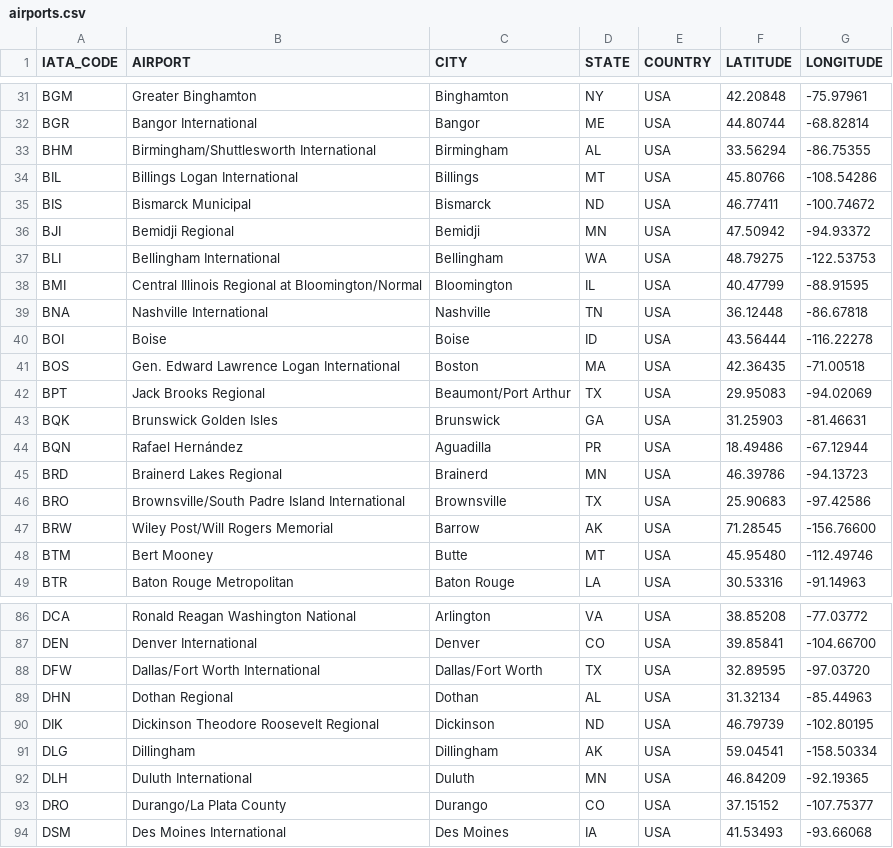
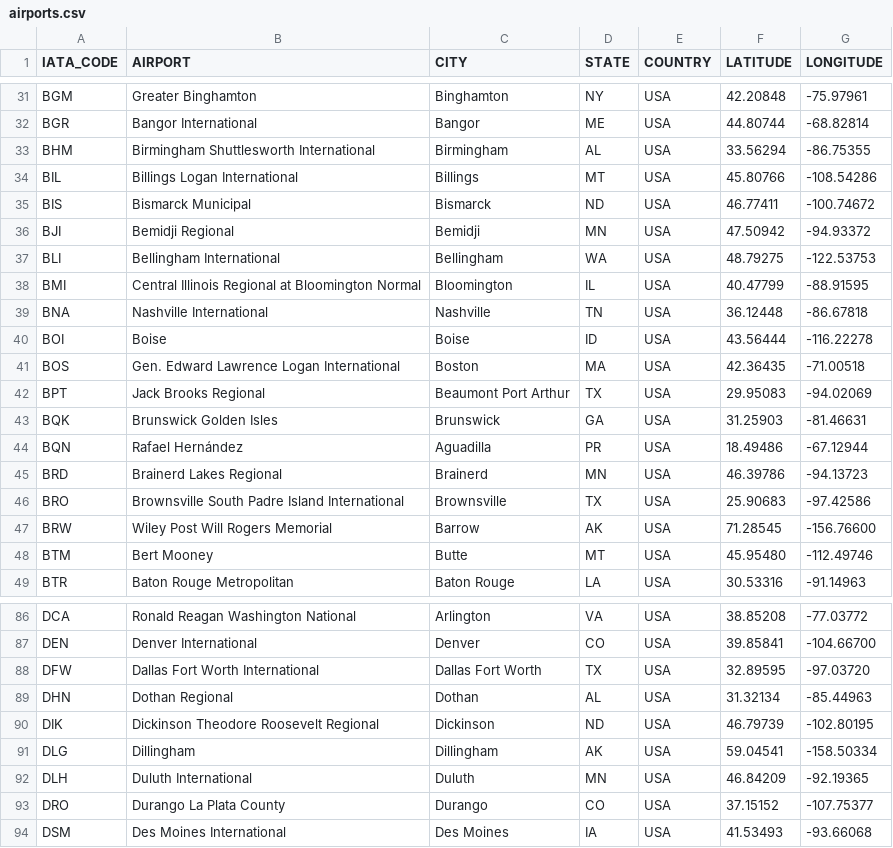
Before and after one commit to HichamISIMA/Projet-2018-2019, a CSV file: airports.csv, drawn as a sheet; only a part is shown, gaps mark what is left out; the diff covers the shown part only.

```diff
--- a/airports.csv
+++ b/airports.csv
@@ -32,3 +32,3 @@ BGM,Greater Binghamton,Binghamton,NY,USA,42.20848,-75.97961
 BGR,Bangor International,Bangor,ME,USA,44.80744,-68.82814
-BHM,Birmingham/Shuttlesworth International,Birmingham,AL,USA,33.56294,-86.75355
+BHM,Birmingham Shuttlesworth International,Birmingham,AL,USA,33.56294,-86.75355
 BIL,Billings Logan International,Billings,MT,USA,45.80766,-108.54286
@@ -37,3 +37,3 @@ BJI,Bemidji Regional,Bemidji,MN,USA,47.50942,-94.93372
 BLI,Bellingham International,Bellingham,WA,USA,48.79275,-122.53753
-BMI,Central Illinois Regional at Bloomington/Normal,Bloomington,IL,USA,40.47799,-88.91595
+BMI,Central Illinois Regional at Bloomington Normal,Bloomington,IL,USA,40.47799,-88.91595
 BNA,Nashville International,Nashville,TN,USA,36.12448,-86.67818
@@ -41,3 +41,3 @@ BOI,Boise,Boise,ID,USA,43.56444,-116.22278
 BOS,Gen. Edward Lawrence Logan International,Boston,MA,USA,42.36435,-71.00518
-BPT,Jack Brooks Regional,Beaumont/Port Arthur,TX,USA,29.95083,-94.02069
+BPT,Jack Brooks Regional,Beaumont Port Arthur,TX,USA,29.95083,-94.02069
 BQK,Brunswick Golden Isles,Brunswick,GA,USA,31.25903,-81.46631
@@ -45,4 +45,4 @@ BQN,Rafael Hernández,Aguadilla,PR,USA,18.49486,-67.12944
 BRD,Brainerd Lakes Regional,Brainerd,MN,USA,46.39786,-94.13723
-BRO,Brownsville/South Padre Island International,Brownsville,TX,USA,25.90683,-97.42586
-BRW,Wiley Post/Will Rogers Memorial,Barrow,AK,USA,71.28545,-156.76600
+BRO,Brownsville South Padre Island International,Brownsville,TX,USA,25.90683,-97.42586
+BRW,Wiley Post Will Rogers Memorial,Barrow,AK,USA,71.28545,-156.76600
 BTM,Bert Mooney,Butte,MT,USA,45.95480,-112.49746
@@ -87,3 +87,3 @@ DCA,Ronald Reagan Washington National,Arlington,VA,USA,38.85208,-77.03772
 DEN,Denver International,Denver,CO,USA,39.85841,-104.66700
-DFW,Dallas/Fort Worth International,Dallas/Fort Worth,TX,USA,32.89595,-97.03720
+DFW,Dallas Fort Worth International,Dallas Fort Worth,TX,USA,32.89595,-97.03720
 DHN,Dothan Regional,Dothan,AL,USA,31.32134,-85.44963
@@ -92,3 +92,3 @@ DLG,Dillingham,Dillingham,AK,USA,59.04541,-158.50334
 DLH,Duluth International,Duluth,MN,USA,46.84209,-92.19365
-DRO,Durango/La Plata County,Durango,CO,USA,37.15152,-107.75377
+DRO,Durango La Plata County,Durango,CO,USA,37.15152,-107.75377
 DSM,Des Moines International,Des Moines,IA,USA,41.53493,-93.66068
```
Also changed, not shown: 48 edited cells elsewhere in this file, faa_code.csv, 1 other file.
